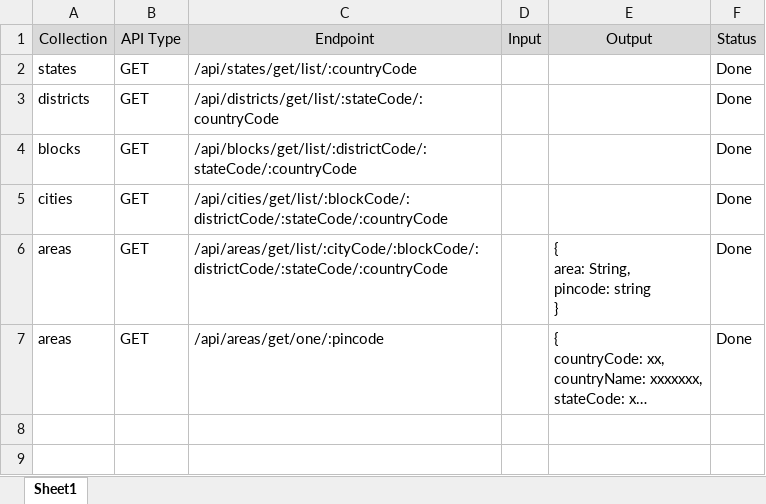
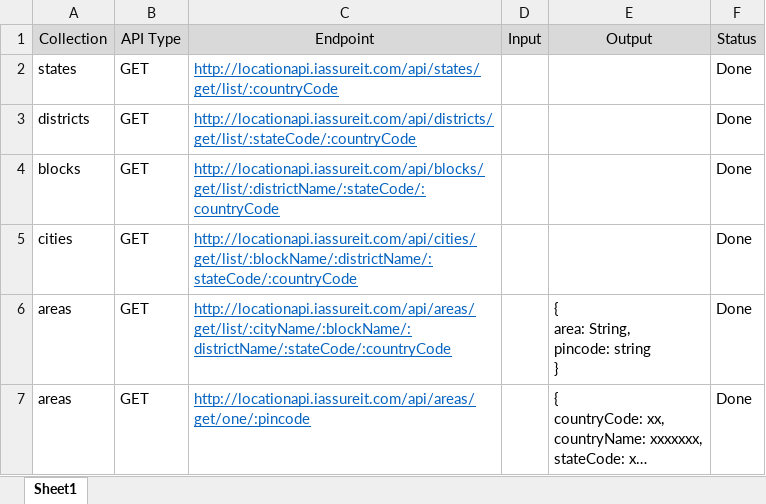
Before and after one commit to iAssureIT/locationapi, an Excel workbook: LocationApi.xlsx, sheet Sheet1, drawn as a sheet; long unchanged cells end in …; values as stored, in another font and other column widths than the file's, no borders; the diff names each change by its address in the sheet, - before the commit and + after, or states it on an @@ line.

Commit message:
updated api for fecthing area

```diff
--- a/LocationApi.xlsx (sheet Sheet1)
+++ b/LocationApi.xlsx (sheet Sheet1)
-C2 (Endpoint): /api/states/get/list/:countryCode
+C2 (Endpoint): http://locationapi.iassureit.com/api/states/get/list/:countryCode
@@ C2:C7 underline: off → on, text colour: black → #0563C1 @@
-C3 (Endpoint): /api/districts/get/list/:stateCode/:countryCode
+C3 (Endpoint): http://locationapi.iassureit.com/api/districts/get/list/:stateCode/:countryCode
-C4 (Endpoint): /api/blocks/get/list/:districtCode/:stateCode/:countryCode
+C4 (Endpoint): http://locationapi.iassureit.com/api/blocks/get/list/:districtName/:stateCode/:countryCode
-C5 (Endpoint): /api/cities/get/list/:blockCode/:districtCode/:stateCode/:countryCode
+C5 (Endpoint): http://locationapi.iassureit.com/api/cities/get/list/:blockName/:districtName/:stateCode/:countryCode
-C6 (Endpoint): /api/areas/get/list/:cityCode/:blockCode/:districtCode/:stateCode/:countryCode
+C6 (Endpoint): http://locationapi.iassureit.com/api/areas/get/list/:cityName/:blockName/:districtName/:stateCode/:countryCode
-C7 (Endpoint): /api/areas/get/one/:pincode
+C7 (Endpoint): http://locationapi.iassureit.com/api/areas/get/one/:pincode
```
Also changed, not shown: 8 other files.
